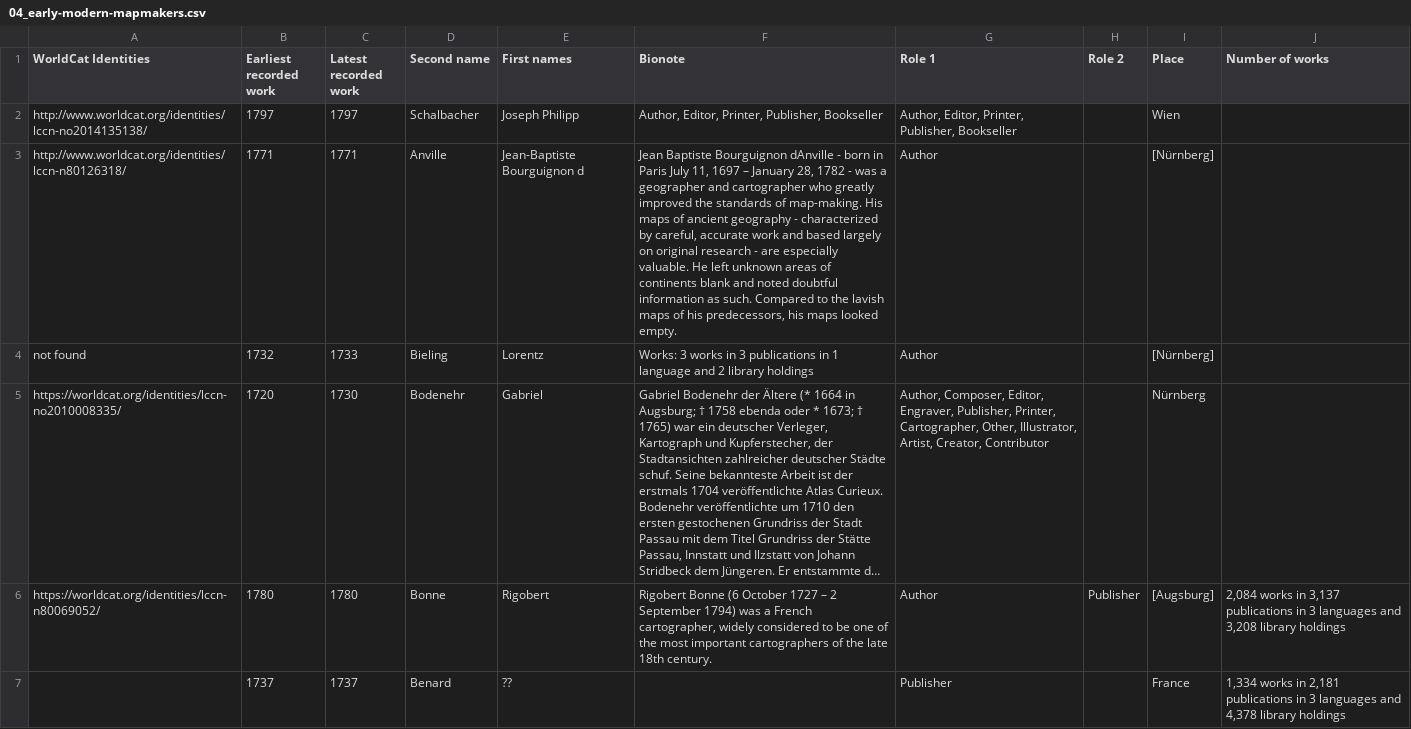
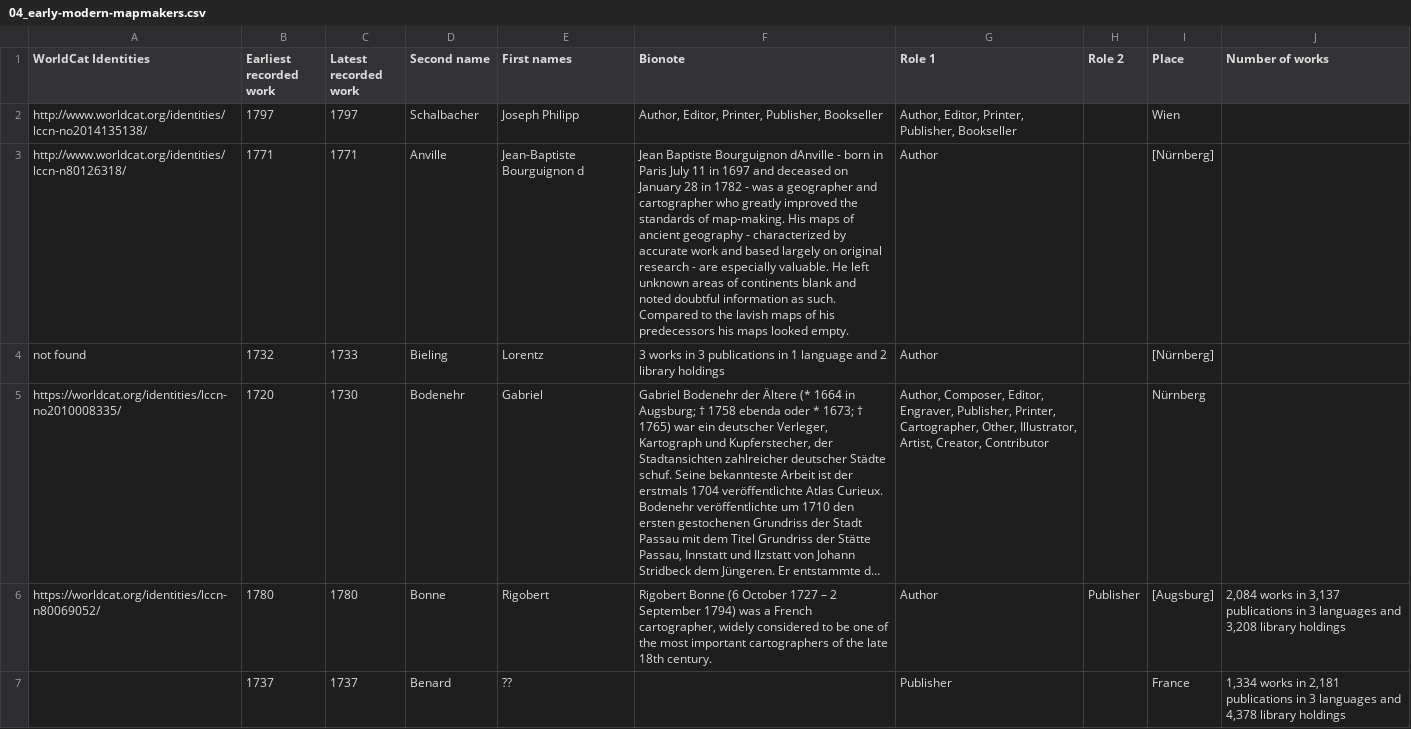
Before and after one commit to MonikaBarget/Insulae, a CSV file: 04_early-modern-mapmakers.csv, drawn as a sheet; only a part is shown; long unchanged cells end in …; the diff names each change by its address in the sheet, - before the commit and + after, or states it on an @@ line.

Commit message:
Update 04_early-modern-mapmakers.csv

```diff
--- a/04_early-modern-mapmakers.csv
+++ b/04_early-modern-mapmakers.csv
-F3 (Bionote): …Paris July 11, 1697 – January 28, 1782 - was a geographer and cartographer who greatly improved the standards of map-making. His maps of ancient geography - characterized by careful, accurate work and based largely on original research - are especially valuable. He left unknown areas of continents blank and noted doubtful information as such. Compared to the lavish maps of his predecessors, his maps…
+F3 (Bionote): …Paris July 11 in 1697 and deceased on January 28 in 1782 - was a geographer and cartographer who greatly improved the standards of map-making. His maps of ancient geography - characterized by accurate work and based largely on original research - are especially valuable. He left unknown areas of continents blank and noted doubtful information as such. Compared to the lavish maps of his predecessors his maps…
-F4 (Bionote): Works: 3 works…
+F4 (Bionote): 3 works…
```
